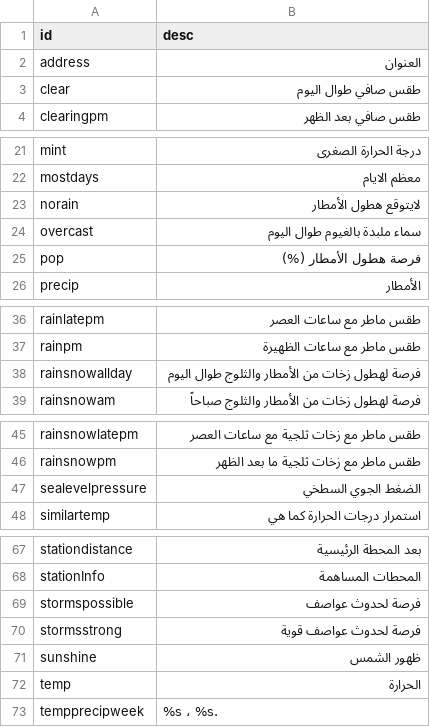
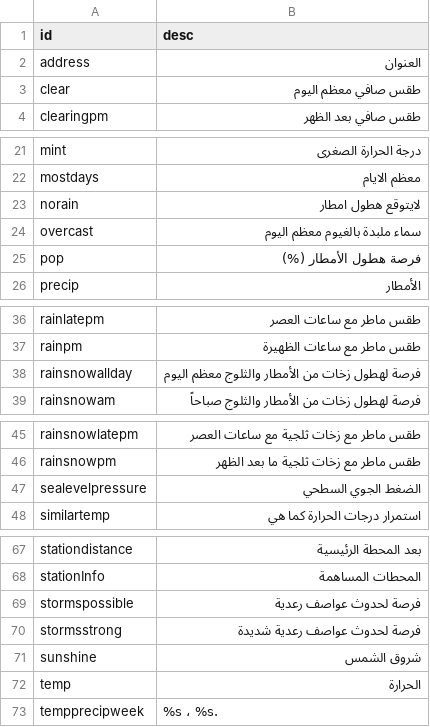
Before and after one commit to visualcrossing/Languages, a CSV file: src/ar.csv, drawn as a sheet; only a part is shown, gaps mark what is left out; the diff covers the shown part only.

Commit message:
Update ar.csv
I have revised the terms to make them more scientifically accurate and precise, and I have corrected some linguistic errors that appeared in the translation.

```diff
--- a/src/ar.csv
+++ b/src/ar.csv
@@ -2,3 +2,3 @@ id,desc
 address,العنوان
-clear,طقس صافي طوال اليوم
+clear,طقس صافي معظم اليوم
 clearingpm,طقس صافي بعد الظهر
@@ -22,4 +22,4 @@ mint,درجة الحرارة الصغرى
 mostdays,معظم الايام
-norain,لايتوقع هطول الأمطار
-overcast,سماء ملبدة بالغيوم طوال اليوم
+norain,لايتوقع هطول امطار
+overcast,سماء ملبدة بالغيوم معظم اليوم
 pop,فرصة هطول الأمطار (%)
@@ -37,3 +37,3 @@ rainlatepm,طقس ماطر مع ساعات العصر
 rainpm,طقس ماطر مع ساعات الظهيرة
-rainsnowallday,فرصة لهطول زخات من الأمطار والثلوج طوال اليوم
+rainsnowallday,فرصة لهطول زخات من الأمطار والثلوج معظم اليوم
 rainsnowam,فرصة لهطول زخات من الأمطار والثلوج صباحاً
@@ -46,3 +46,3 @@ rainsnowlatepm,طقس ماطر مع زخات ثلجية مع ساعات العص
 rainsnowpm,طقس ماطر مع زخات ثلجية ما بعد الظهر
-sealevelpressure,الضغط الجوي السطخي
+sealevelpressure,الضغط الجوي السطحي
 similartemp,استمرار درجات الحرارة كما هي
@@ -68,5 +68,5 @@ stationdistance,بعد المحطة الرئيسية
 stationInfo,المحطات المساهمة
-stormspossible,فرصة لحدوث عواصف
-stormsstrong,فرصة لحدوث عواصف قوية
-sunshine,ظهور الشمس
+stormspossible,فرصة لحدوث عواصف رعدية
+stormsstrong,فرصة لحدوث عواصف رعدية شديدة
+sunshine,شروق الشمس
 temp,الحرارة
```
Also changed, not shown: 3 edited cells elsewhere in this file.
